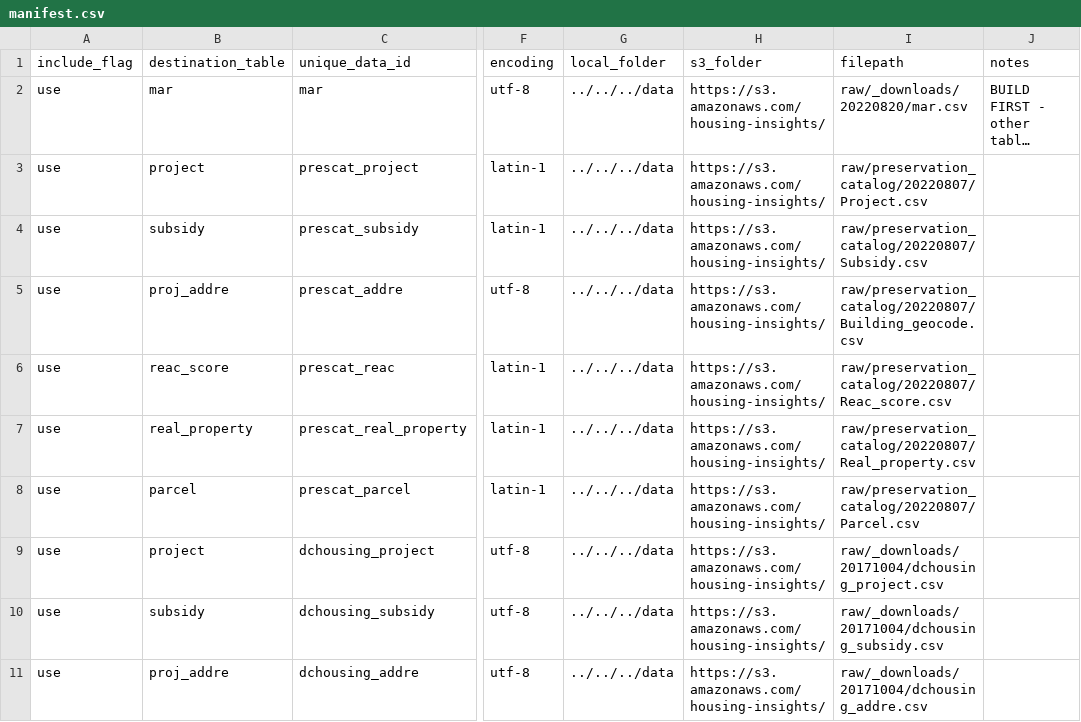
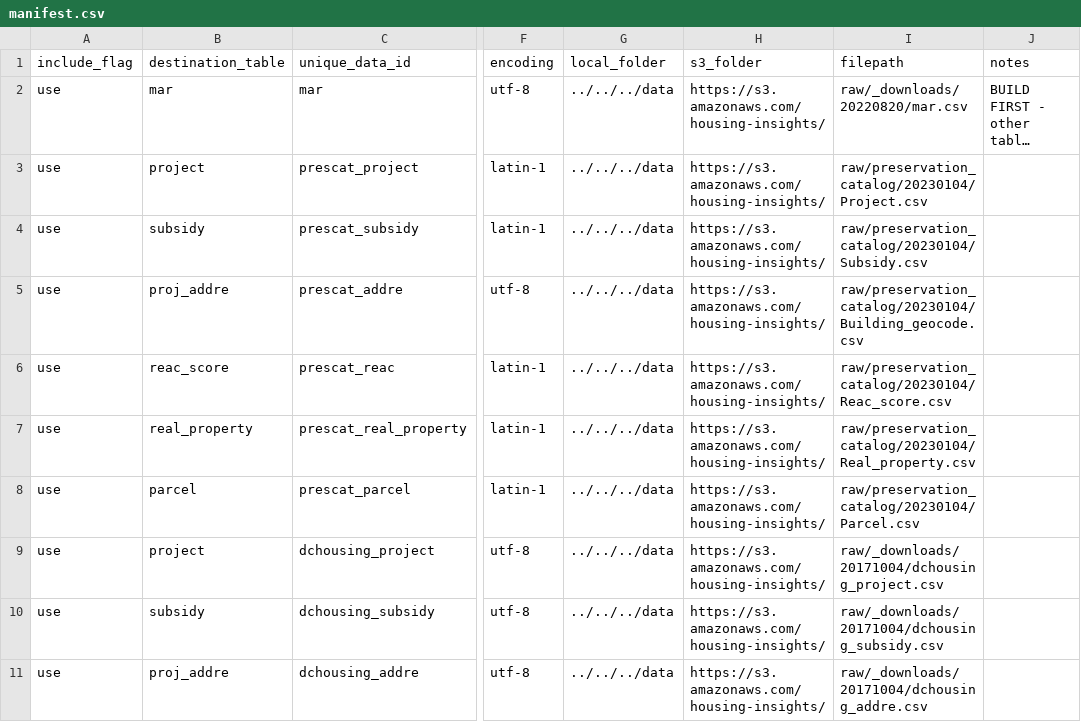
Before and after one commit to focusconsulting/housing-insights, a CSV file: python/scripts/manifest.csv, drawn as a sheet; only a part is shown, gaps mark what is left out; long unchanged cells end in …; the diff names each change by its address in the sheet, - before the commit and + after, or states it on an @@ line.

Commit message:
Preservation catalog updates 20230104

```diff
--- a/python/scripts/manifest.csv
+++ b/python/scripts/manifest.csv
-I3 (filepath): raw/preservation_catalog/20220807/Project.csv
+I3 (filepath): raw/preservation_catalog/20230104/Project.csv
-I4 (filepath): raw/preservation_catalog/20220807/Subsidy.csv
+I4 (filepath): raw/preservation_catalog/20230104/Subsidy.csv
-I5 (filepath): raw/preservation_catalog/20220807/Building_geocode.csv
+I5 (filepath): raw/preservation_catalog/20230104/Building_geocode.csv
-I6 (filepath): raw/preservation_catalog/20220807/Reac_score.csv
+I6 (filepath): raw/preservation_catalog/20230104/Reac_score.csv
-I7 (filepath): raw/preservation_catalog/20220807/Real_property.csv
+I7 (filepath): raw/preservation_catalog/20230104/Real_property.csv
-I8 (filepath): raw/preservation_catalog/20220807/Parcel.csv
+I8 (filepath): raw/preservation_catalog/20230104/Parcel.csv
```
Also changed, not shown: 1 other file.
